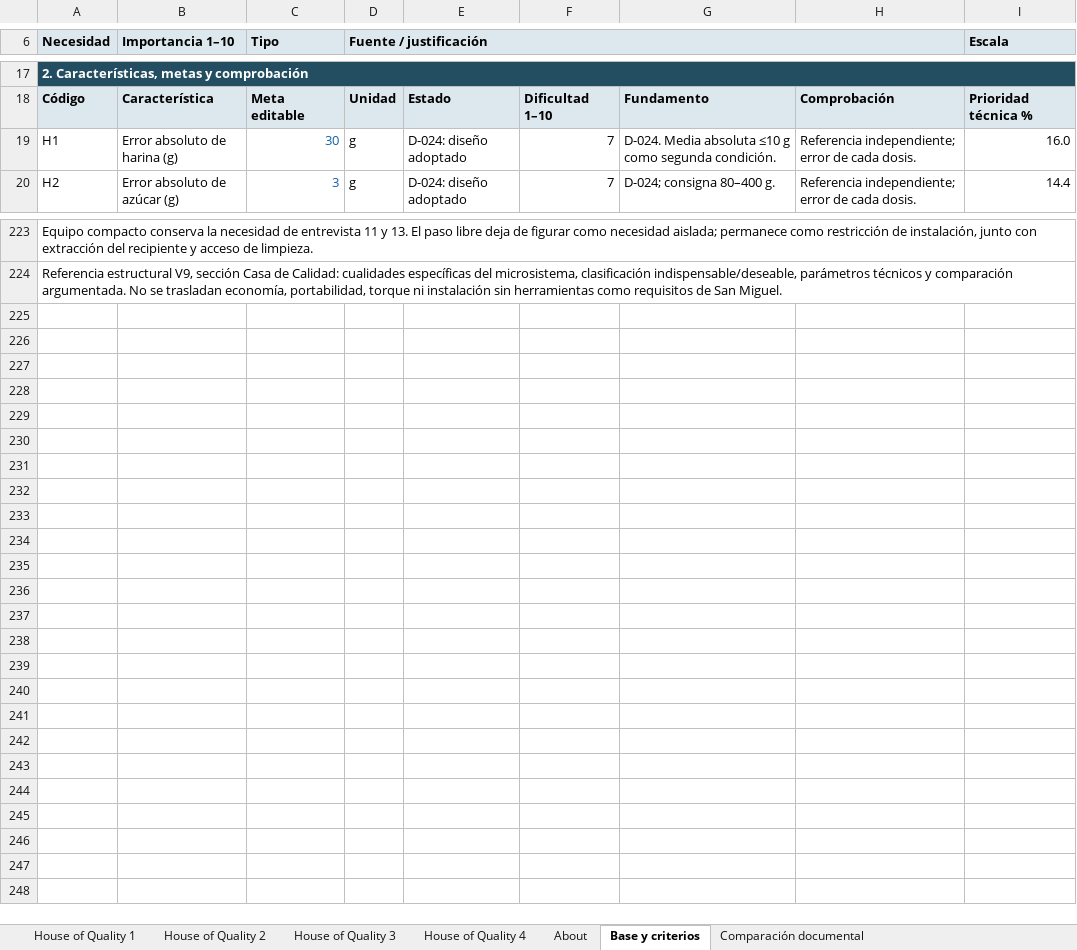
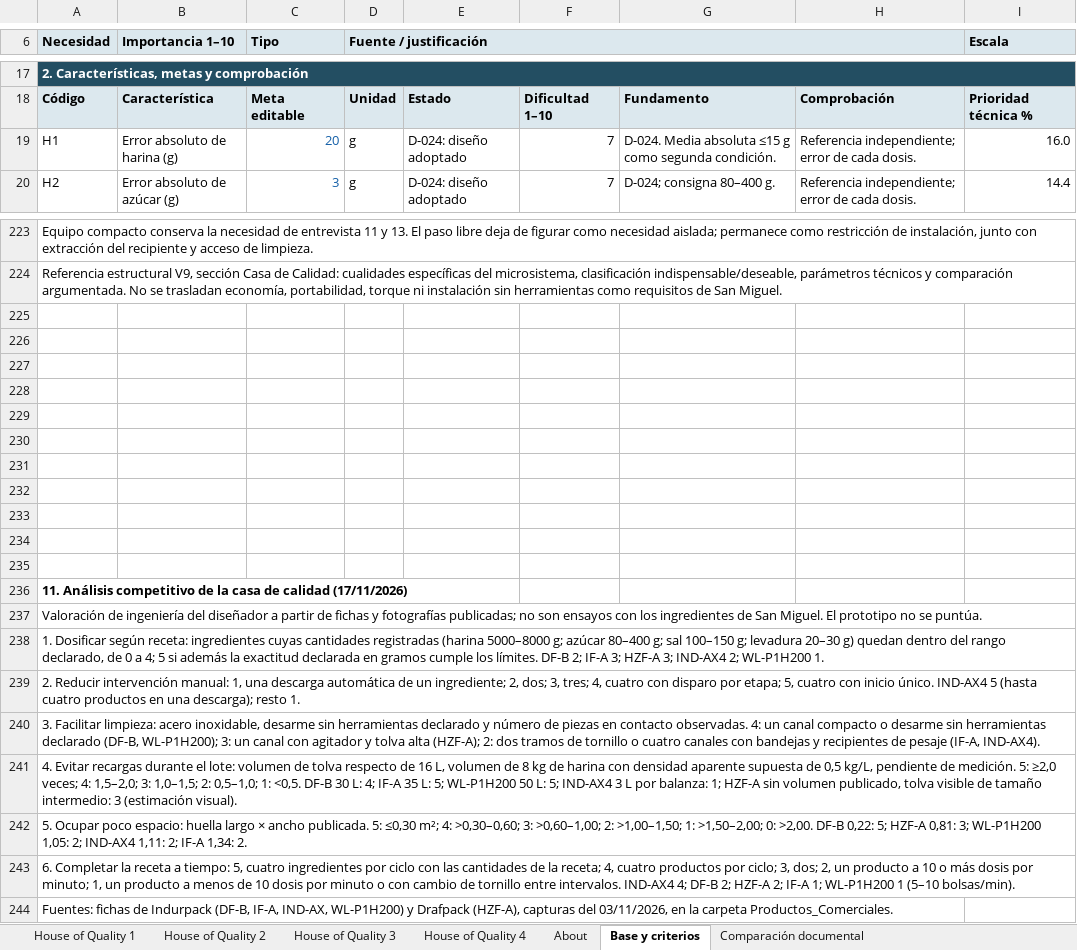
Before and after one commit to alesandro-test/tesis-dosificadora-gravimetrica, an Excel workbook: docs/design/Casa_de_calidad_San_Miguel_revision.xlsx, sheet Base y criterios, drawn as a sheet; only a part is shown, gaps mark what is left out; values as stored, in another font and other column widths than the file's, no borders; the diff covers the shown part only; the diff names each change by its address in the sheet, - before the commit and + after, or states it on an @@ line.

```diff
--- a/docs/design/Casa_de_calidad_San_Miguel_revision.xlsx (sheet Base y criterios)
+++ b/docs/design/Casa_de_calidad_San_Miguel_revision.xlsx (sheet Base y criterios)
-C19 (Tipo): 30
+C19 (Tipo): 20
-G19: …Media absoluta ≤10 g como…
+G19: …Media absoluta ≤15 g como…
+row 225: (empty)
+row 226: (empty)
+row 227: (empty)
+row 228: (empty)
+row 229: (empty)
+row 230: (empty)
+row 231: (empty)
+row 232: (empty)
+row 233: (empty)
+row 234: (empty)
+row 235: (empty)
+row 236: 11. Análisis competitivo de la casa de calidad (17/11/2026)
+row 237: Valoración de ingeniería del diseñador a partir de fichas y fotografías publicadas; no son ensayos con los ingredientes de San Miguel. El prototipo no se puntúa.
+row 238: 1. Dosificar según receta: ingredientes cuyas cantidades registradas (harina 5000–8000 g; azúcar 80–400 g; sal 100–150 g; levadura 20–30 g) quedan dentro del rango declarado, de 0 a 4; 5 si además la exactitud declarada en gramos cumple los límites. DF-B 2; IF-A 3; HZF-A 3; IND-AX4 2; WL-P1H200 1.
+row 239: 2. Reducir intervención manual: 1, una descarga automática de un ingrediente; 2, dos; 3, tres; 4, cuatro con disparo por etapa; 5, cuatro con inicio único. IND-AX4 5 (hasta cuatro productos en una descarga); resto 1.
+row 240: 3. Facilitar limpieza: acero inoxidable, desarme sin herramientas declarado y número de piezas en contacto observadas. 4: un canal compacto o desarme sin herramientas declarado (DF-B, WL-P1H200); 3: un canal con agitador y tolva alta (HZF-A); 2: dos tramos de tornillo o cuatro canales con bandejas y recipientes de pesaje (IF-A, IND-AX4).
+row 241: 4. Evitar recargas durante el lote: volumen de tolva respecto de 16 L, volumen de 8 kg de harina con densidad aparente supuesta de 0,5 kg/L, pendiente de medición. 5: ≥2,0 veces; 4: 1,5–2,0; 3: 1,0–1,5; 2: 0,5–1,0; 1: <0,5. DF-B 30 L: 4; IF-A 35 L: 5; WL-P1H200 50 L: 5; IND-AX4 3 L por balanza: 1; HZF-A sin volumen publicado, tolva visible de tamaño intermedio: 3 (estimación visual).
+row 242: 5. Ocupar poco espacio: huella largo × ancho publicada. 5: ≤0,30 m²; 4: >0,30–0,60; 3: >0,60–1,00; 2: >1,00–1,50; 1: >1,50–2,00; 0: >2,00. DF-B 0,22: 5; HZF-A 0,81: 3; WL-P1H200 1,05: 2; IND-AX4 1,11: 2; IF-A 1,34: 2.
+row 243: 6. Completar la receta a tiempo: 5, cuatro ingredientes por ciclo con las cantidades de la receta; 4, cuatro productos por ciclo; 3, dos; 2, un producto a 10 o más dosis por minuto; 1, un producto a menos de 10 dosis por minuto o con cambio de tornillo entre intervalos. IND-AX4 4; DF-B 2; HZF-A 2; IF-A 1; WL-P1H200 1 (5–10 bolsas/min).
+row 244: Fuentes: fichas de Indurpack (DF-B, IF-A, IND-AX, WL-P1H200) y Drafpack (HZF-A), capturas del 03/11/2026, en la carpeta Productos_Comerciales.
```
Also changed, not shown: 5 edited cells elsewhere in this sheet, sheet House of Quality 1, sheet House of Quality 4, sheet House of Quality 3, sheet House of Quality 2, hidden cells, charts or pictures, 10 other files.
